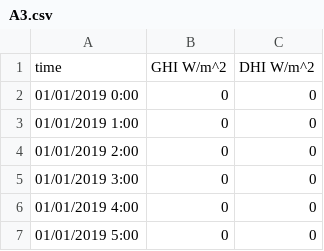
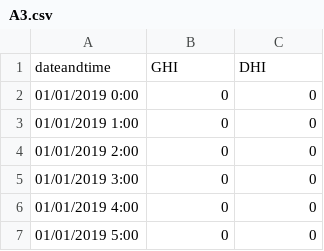
Before and after one commit to hussahalghanem/A3, a CSV file: A3.csv, drawn as a sheet; only a part is shown; removed rows and columns are numbered as before the commit, all else as after; the diff names each change by its address in the sheet, - before the commit and + after, or states it on an @@ line.

Commit message:
Update A3.csv

```diff
--- a/A3.csv
+++ b/A3.csv
-row 1: time | GHI W/m^2 | DHI W/m^2
+row 1: dateandtime | GHI | DHI
```
